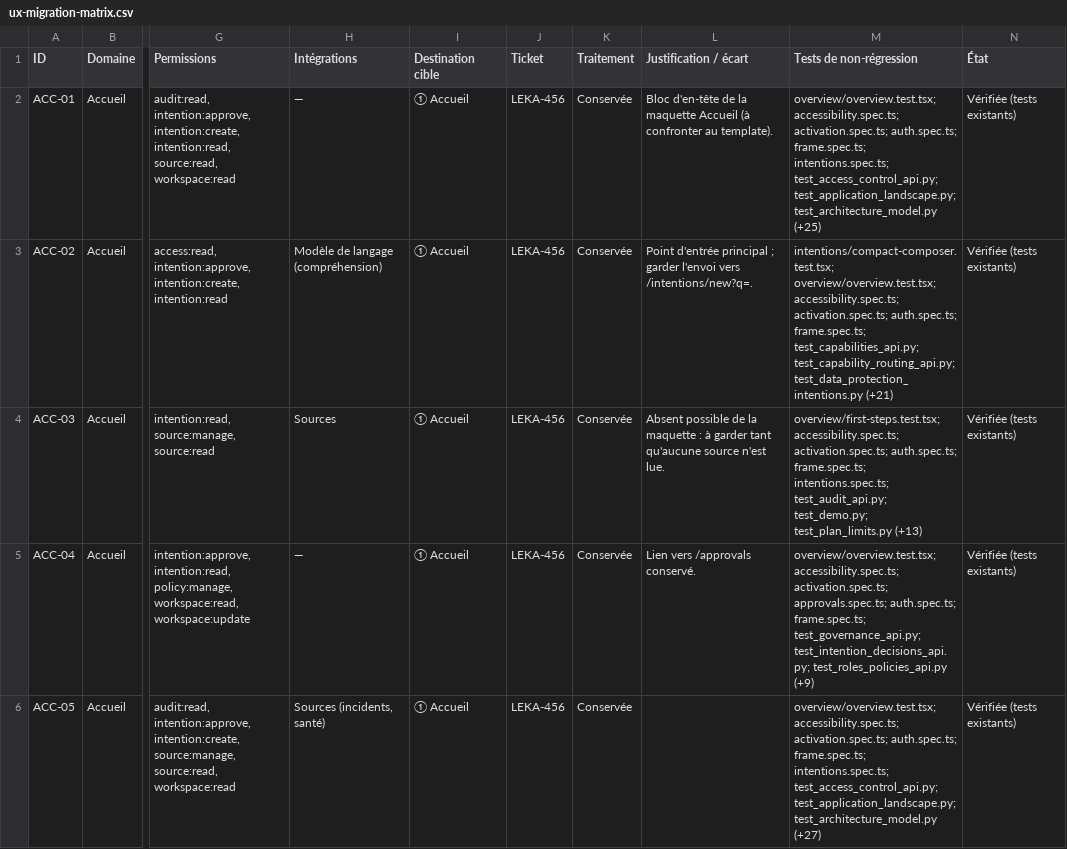
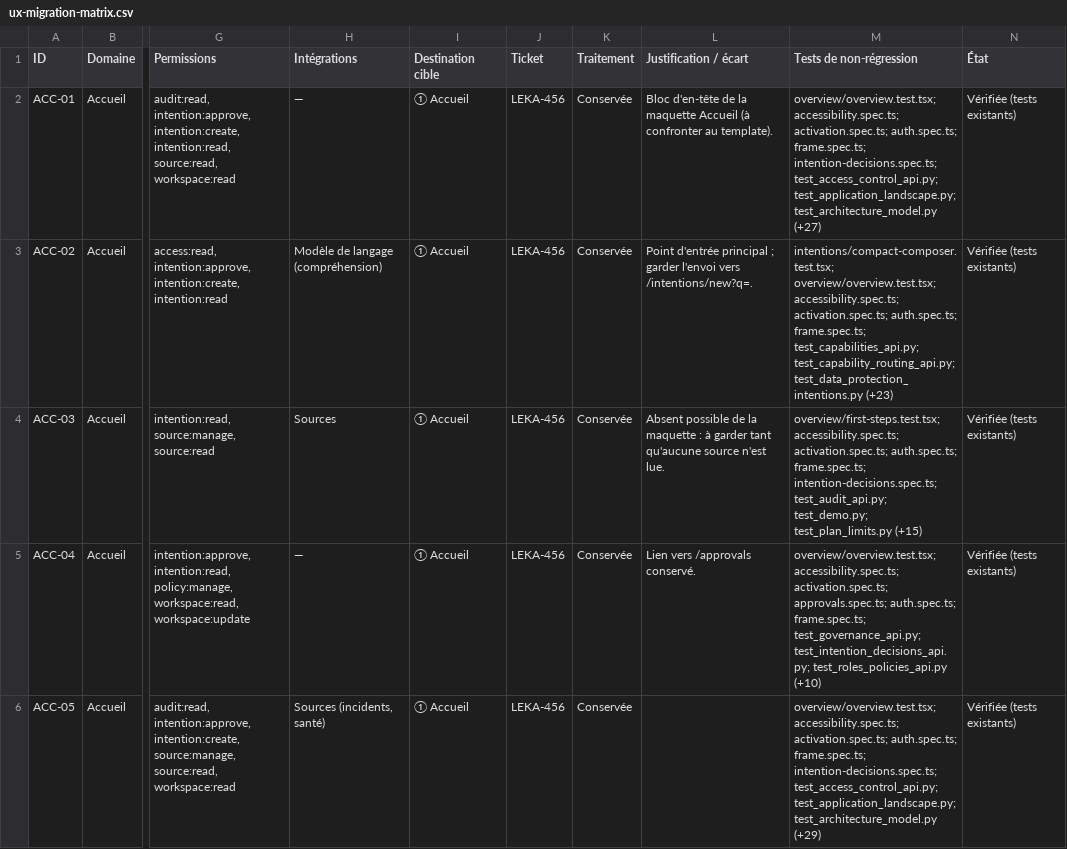
Before and after one commit to Haitam-elh/Leka, a CSV file: docs/product/ux-migration-matrix.csv, drawn as a sheet; only a part is shown, gaps mark what is left out; the diff covers the shown part only; the diff names each change by its address in the sheet, - before the commit and + after, or states it on an @@ line.

```diff
--- a/docs/product/ux-migration-matrix.csv
+++ b/docs/product/ux-migration-matrix.csv
-M2 (Tests de non-régression): …auth.spec.ts; frame.spec.ts; intentions.spec.ts; test_access_control_api.py; test_application_landscape.py; test_architecture_model.py (+25)
+M2 (Tests de non-régression): …auth.spec.ts; frame.spec.ts; intention-decisions.spec.ts; test_access_control_api.py; test_application_landscape.py; test_architecture_model.py (+27)
-M3 (Tests de non-régression): …test_capability_routing_api.py; test_data_protection_intentions.py (+21)
+M3 (Tests de non-régression): …test_capability_routing_api.py; test_data_protection_intentions.py (+23)
-M4 (Tests de non-régression): …auth.spec.ts; frame.spec.ts; intentions.spec.ts; test_audit_api.py; test_demo.py; test_plan_limits.py (+13)
+M4 (Tests de non-régression): …auth.spec.ts; frame.spec.ts; intention-decisions.spec.ts; test_audit_api.py; test_demo.py; test_plan_limits.py (+15)
-M5 (Tests de non-régression): …test_intention_decisions_api.py; test_roles_policies_api.py (+9)
+M5 (Tests de non-régression): …test_intention_decisions_api.py; test_roles_policies_api.py (+10)
-M6 (Tests de non-régression): …auth.spec.ts; frame.spec.ts; intentions.spec.ts; test_access_control_api.py; test_application_landscape.py; test_architecture_model.py (+27)
+M6 (Tests de non-régression): …auth.spec.ts; frame.spec.ts; intention-decisions.spec.ts; test_access_control_api.py; test_application_landscape.py; test_architecture_model.py (+29)
```
Also changed, not shown: 12 edited cells elsewhere in this file, 10 other files.
